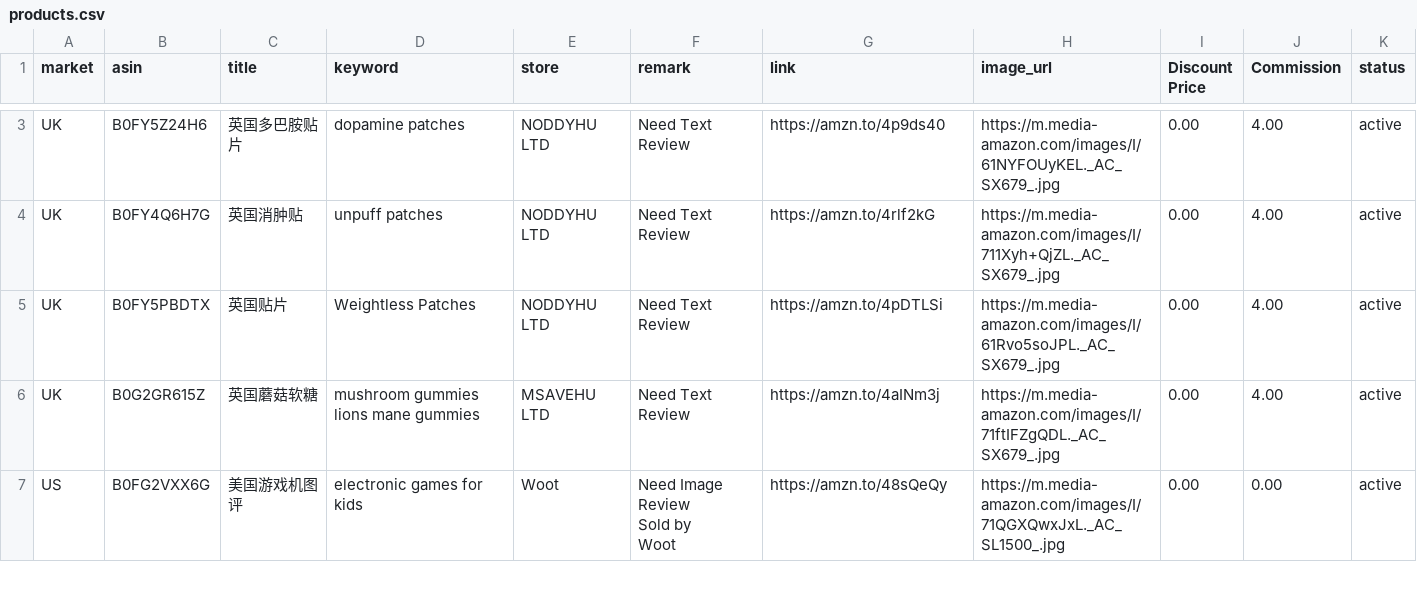
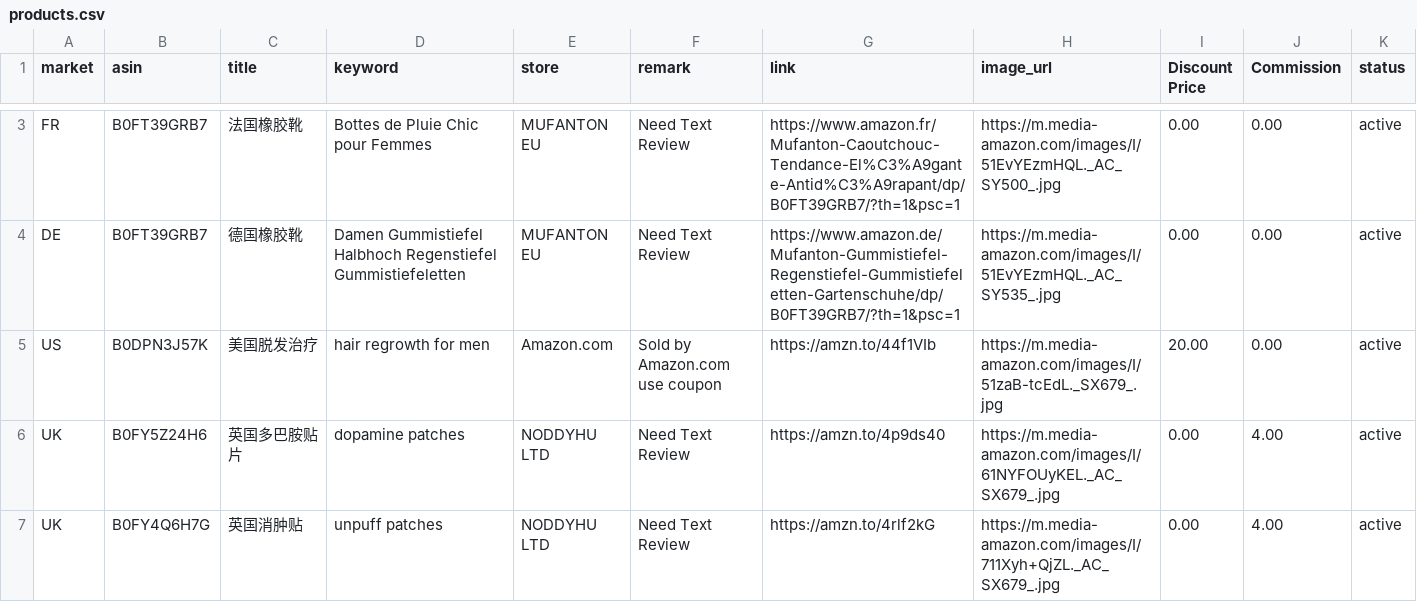
Before and after one commit to dalemy-1/product-list, a CSV file: products.csv, drawn as a sheet; only a part is shown, gaps mark what is left out; the shorter side is filled out with more unchanged rows; the diff covers the shown part only; the diff names each change by its address in the sheet, - before the commit and + after, or states it on an @@ line.

```diff
--- a/products.csv
+++ b/products.csv
+row 3: FR | B0FT39GRB7 | 法国橡胶靴 | Bottes de Pluie Chic pour Femmes | MUFANTON EU | Need Text Review | https://www.amazon.fr/Mufanton-Caoutchouc-Tendance-El%C3%A9gante-Antid%C3%A9rapant/dp/B0FT39GRB7/?th=1&psc=1 | https://m.media-amazon.com/images/I/51EvYEzmHQL._AC_SY500_.jpg | 0.00 | 0.00 | active
+row 4: DE | B0FT39GRB7 | 德国橡胶靴 | Damen Gummistiefel Halbhoch Regenstiefel Gummistiefeletten | MUFANTON EU | Need Text Review | https://www.amazon.de/Mufanton-Gummistiefel-Regenstiefel-Gummistiefeletten-Gartenschuhe/dp/B0FT39GRB7/?th=1&psc=1 | https://m.media-amazon.com/images/I/51EvYEzmHQL._AC_SY535_.jpg | 0.00 | 0.00 | active
@@ row 81 moved to row 5: US @@
```
Also changed, not shown: 1 added row, 3 removed rows and 1 moved row elsewhere in this file, 1 other file.
